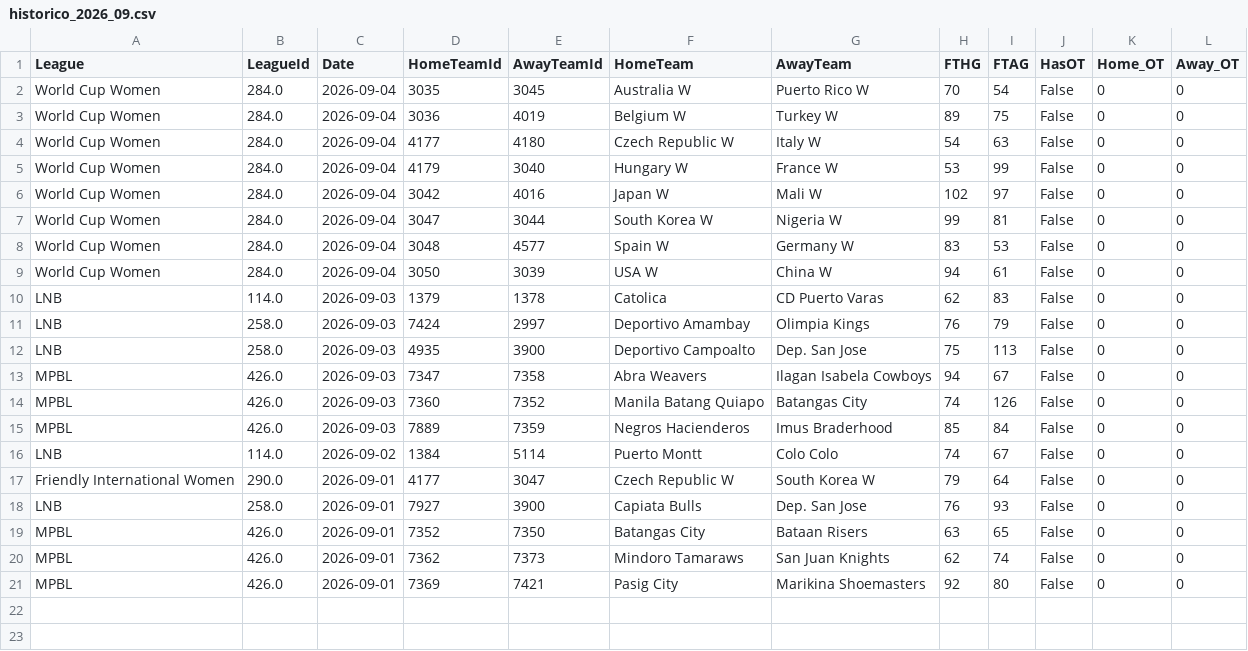
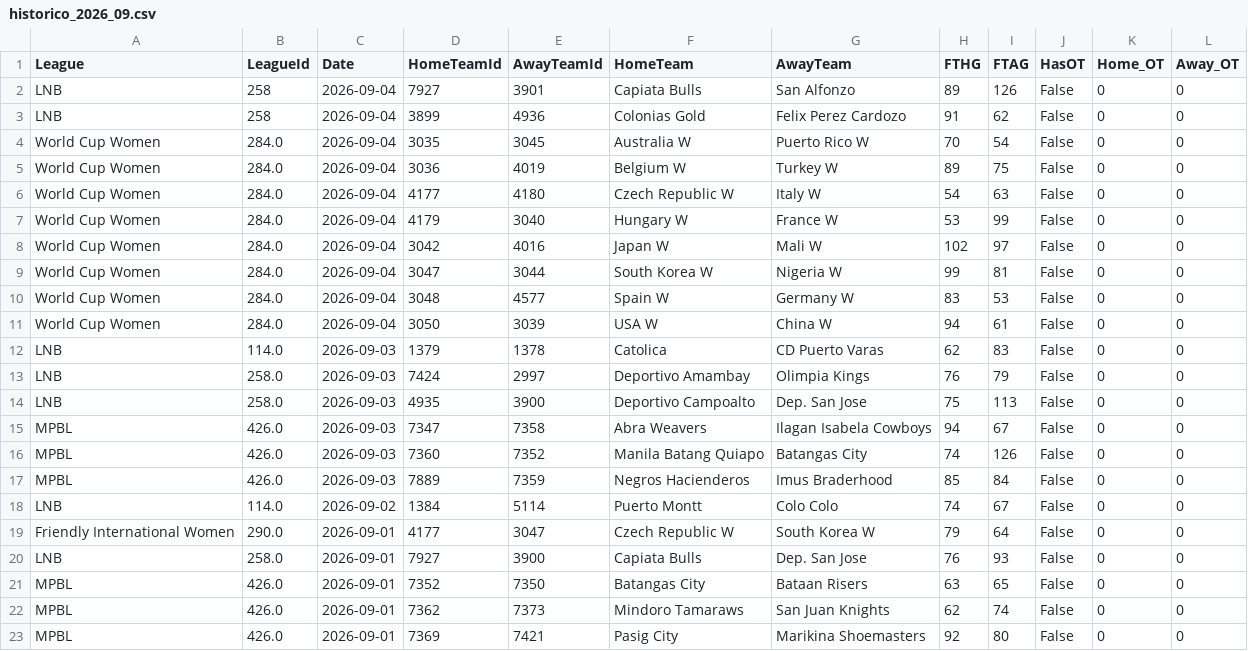
Before and after one commit to MatiasEspildora/pulpo-paul-bot, a CSV file: historico_mensual/basketball/historico_2026_09.csv, drawn as a sheet; the diff names each change by its address in the sheet, - before the commit and + after, or states it on an @@ line.

```diff
--- a/historico_mensual/basketball/historico_2026_09.csv
+++ b/historico_mensual/basketball/historico_2026_09.csv
+row 2: LNB | 258 | 2026-09-04 | 7927 | 3901 | Capiata Bulls | San Alfonzo | 89 | 126 | False | 0 | 0
+row 3: LNB | 258 | 2026-09-04 | 3899 | 4936 | Colonias Gold | Felix Perez Cardozo | 91 | 62 | False | 0 | 0
```
Also changed, not shown: 5 other files.
